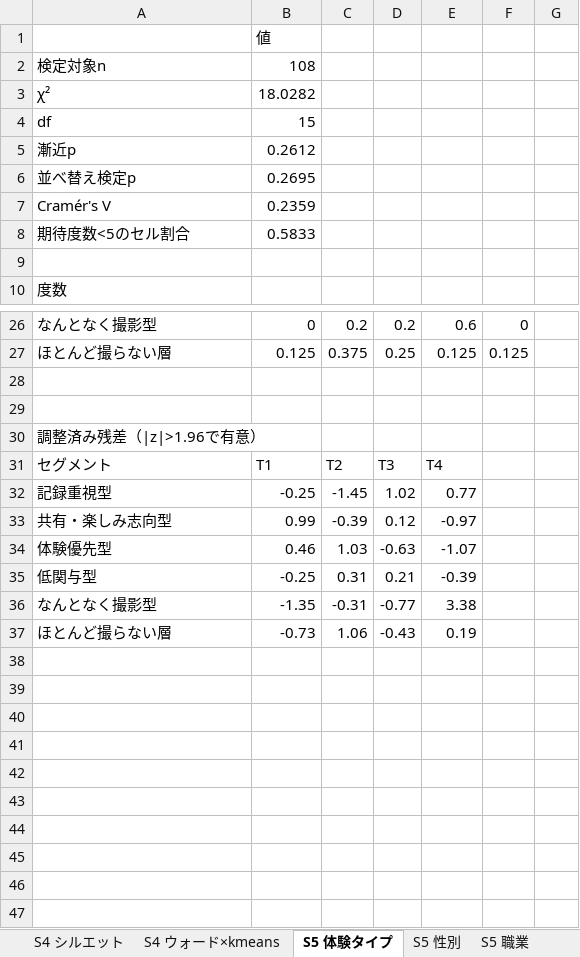
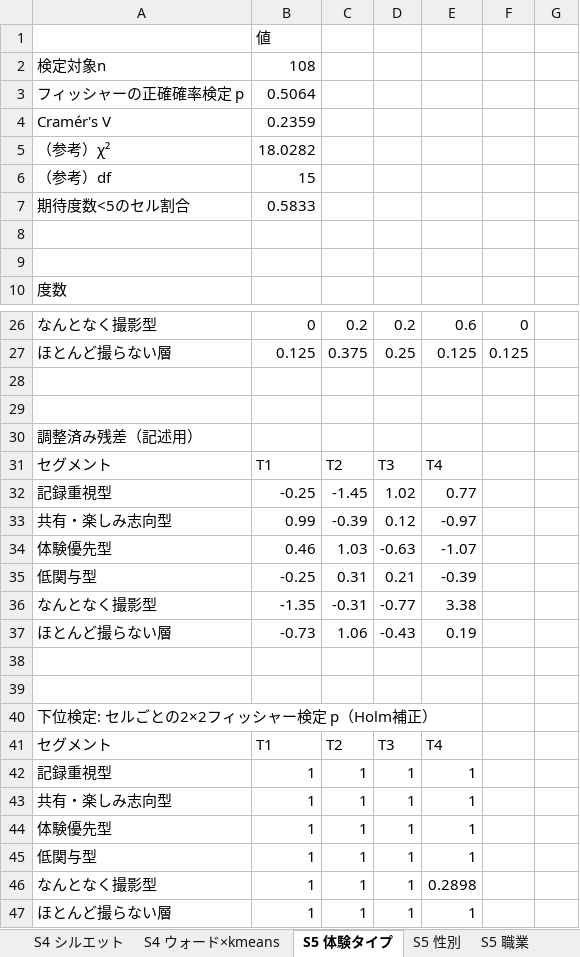
Before and after one commit to cy23205-netizen/claude-test, an Excel workbook: segmentation/segmentation_results.xlsx, sheet S5 体験タイプ, drawn as a sheet; only a part is shown, gaps mark what is left out; values as stored, in another font and other column widths than the file's, no borders; removed rows and columns are numbered as before the commit, all else as after; the diff names each change by its address in the sheet, - before the commit and + after, or states it on an @@ line.

```diff
--- a/segmentation/segmentation_results.xlsx (sheet S5 体験タイプ)
+++ b/segmentation/segmentation_results.xlsx (sheet S5 体験タイプ)
-row 3: χ² | 18.0282
-row 4: df | 15
-row 5: 漸近p | 0.2612
-row 6: 並べ替え検定p | 0.2695
+row 3: フィッシャーの正確確率検定 p | 0.5064
+row 5: （参考）χ² | 18.0282
+row 6: （参考）df | 15
+row 8: (empty)
-A30: 調整済み残差（|z|>1.96で有意）
+A30: 調整済み残差（記述用）
+row 38: (empty)
+row 39: (empty)
+row 40: 下位検定: セルごとの2×2フィッシャー検定 p（Holm補正）
+row 41: セグメント | T1 | T2 | T3 | T4
+row 42: 記録重視型 | 1 | 1 | 1 | 1
+row 43: 共有・楽しみ志向型 | 1 | 1 | 1 | 1
+row 44: 体験優先型 | 1 | 1 | 1 | 1
+row 45: 低関与型 | 1 | 1 | 1 | 1
+row 46: なんとなく撮影型 | 1 | 1 | 1 | 0.2898
+row 47: ほとんど撮らない層 | 1 | 1 | 1 | 1
```
Also changed, not shown: sheet S5 年齢層, sheet S5 職業, sheet S5 性別, 1 other file.
